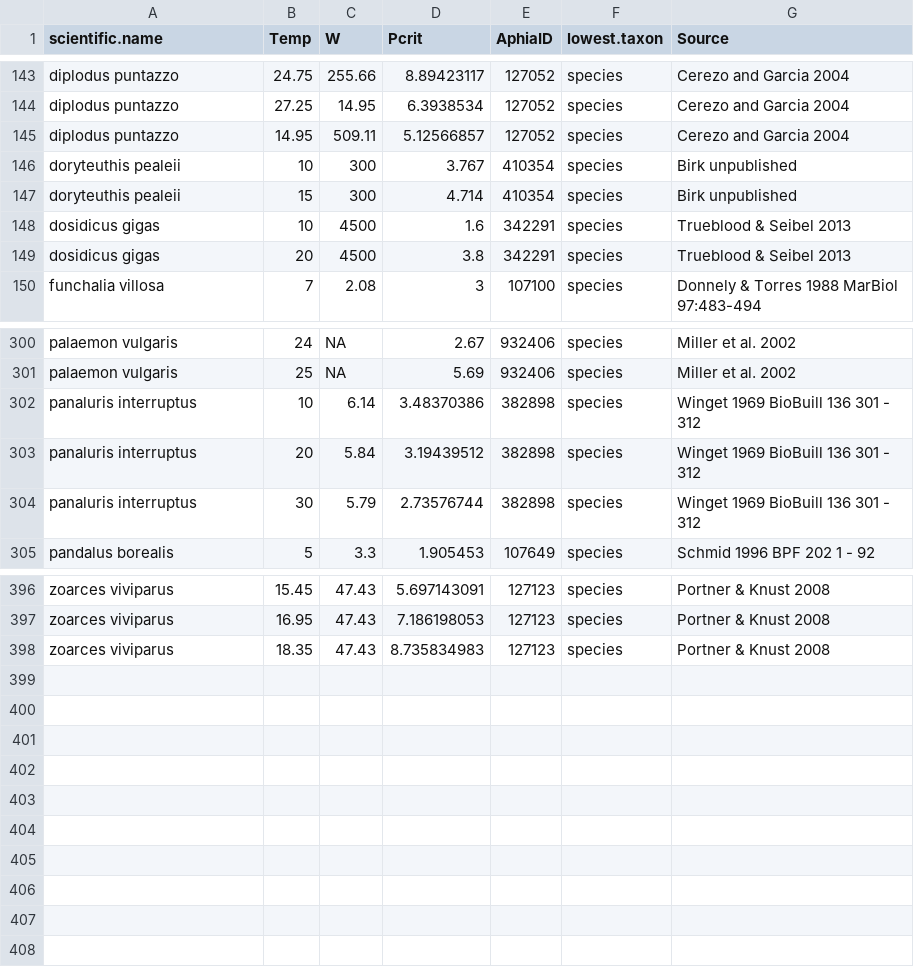
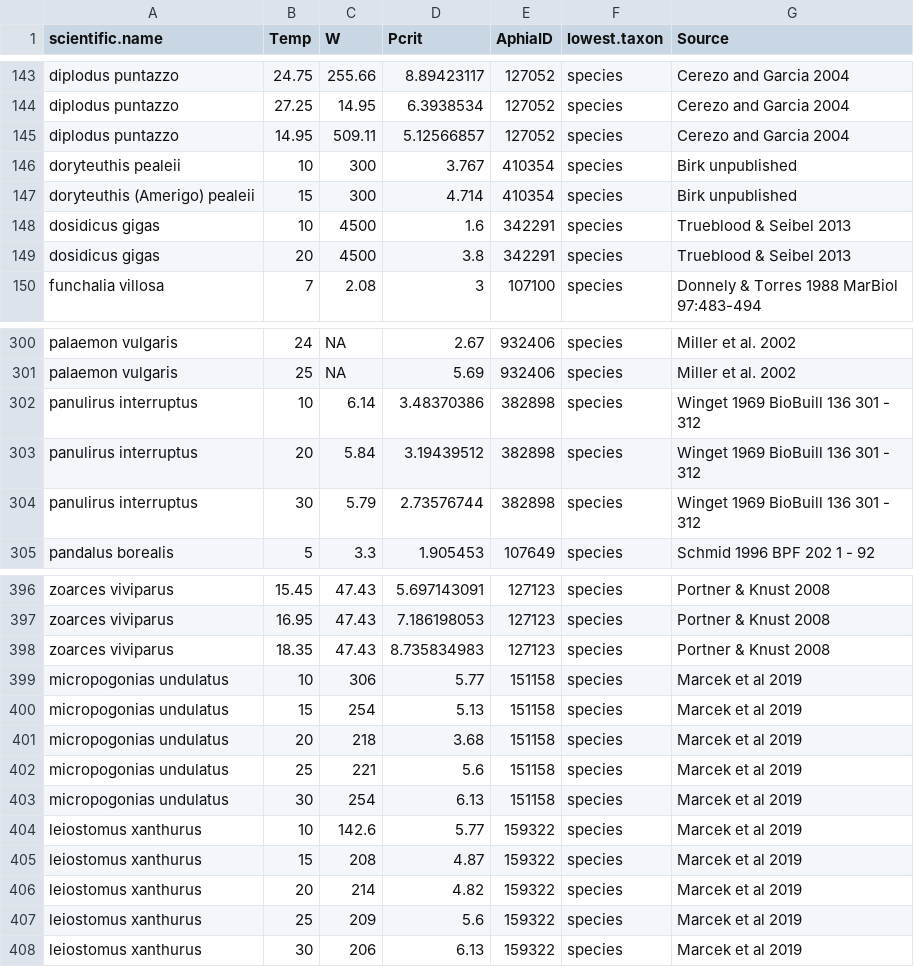
Before and after one commit to tessington/metabolic_index, a CSV file: data/allmidata_alphia.csv, drawn as a sheet; only a part is shown, gaps mark what is left out; the diff names each change by its address in the sheet, - before the commit and + after, or states it on an @@ line.

```diff
--- a/data/allmidata_alphia.csv
+++ b/data/allmidata_alphia.csv
-A147 (scientific.name): doryteuthis pealeii
+A147 (scientific.name): doryteuthis (Amerigo) pealeii
-A302:A304 (scientific.name): panaluris interruptus
+A302:A304 (scientific.name): panulirus interruptus
+row 399: micropogonias undulatus | 10 | 306 | 5.77 | 151158 | species | Marcek et al 2019
+row 400: micropogonias undulatus | 15 | 254 | 5.13 | 151158 | species | Marcek et al 2019
+row 401: micropogonias undulatus | 20 | 218 | 3.68 | 151158 | species | Marcek et al 2019
+row 402: micropogonias undulatus | 25 | 221 | 5.6 | 151158 | species | Marcek et al 2019
+row 403: micropogonias undulatus | 30 | 254 | 6.13 | 151158 | species | Marcek et al 2019
+row 404: leiostomus xanthurus | 10 | 142.6 | 5.77 | 159322 | species | Marcek et al 2019
+row 405: leiostomus xanthurus | 15 | 208 | 4.87 | 159322 | species | Marcek et al 2019
+row 406: leiostomus xanthurus | 20 | 214 | 4.82 | 159322 | species | Marcek et al 2019
+row 407: leiostomus xanthurus | 25 | 209 | 5.6 | 159322 | species | Marcek et al 2019
+row 408: leiostomus xanthurus | 30 | 206 | 6.13 | 159322 | species | Marcek et al 2019
```
Also changed, not shown: 30 other files.
